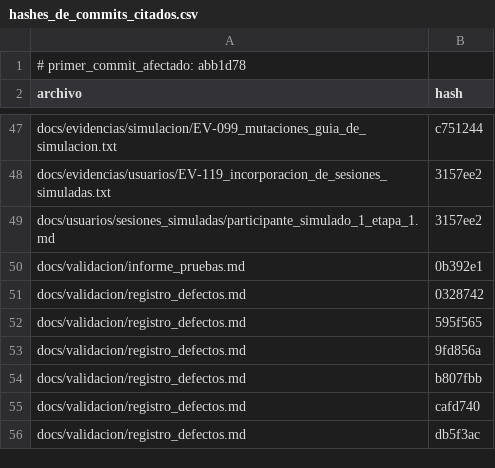
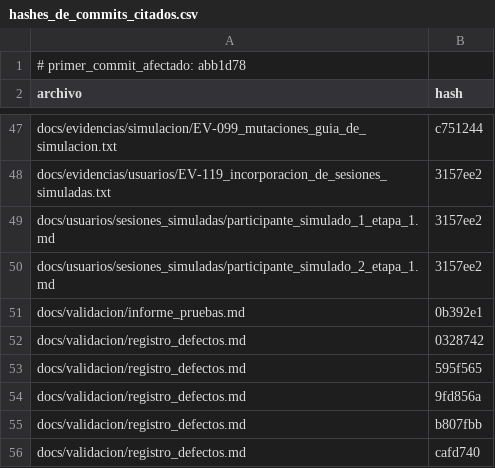
Before and after one commit to DanielAlxzBrand/etl-sismo-cali-2026, a CSV file: docs/evidencias/hashes_de_commits_citados.csv, drawn as a sheet; only a part is shown, gaps mark what is left out; the shorter side is filled out with more unchanged rows.

Commit message:
Resumen de una linea de C1 a C8 y H1 a H8 del participante simulado 1, pruebas y recuento en 1470

```diff
--- a/docs/evidencias/hashes_de_commits_citados.csv
+++ b/docs/evidencias/hashes_de_commits_citados.csv
@@ -49,2 +49,3 @@ docs/evidencias/usuarios/EV-119_incorporacion_de_sesiones_simuladas.txt,3157ee2
 docs/usuarios/sesiones_simuladas/participante_simulado_1_etapa_1.md,3157ee2
+docs/usuarios/sesiones_simuladas/participante_simulado_2_etapa_1.md,3157ee2
 docs/validacion/informe_pruebas.md,0b392e1
```
Also changed, not shown: 6 other files.
